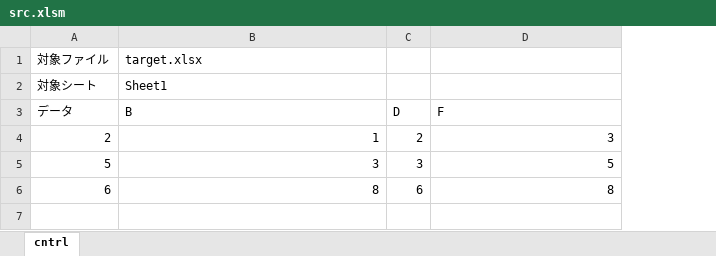
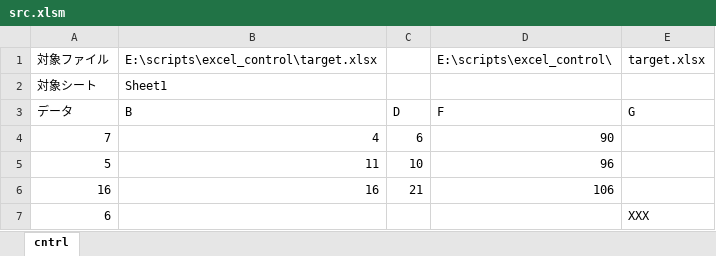
Before and after one commit to inuduka-shino/excel_control, an Excel workbook: src.xlsm, sheet cntrl, drawn as a sheet; values as stored, in another font and other column widths than the file's, no borders; charts and pictures not drawn; removed rows and columns are numbered as before the commit, all else as after; the diff names each change by its address in the sheet, - before the commit and + after, or states it on an @@ line.

```diff
--- a/src.xlsm (sheet cntrl)
+++ b/src.xlsm (sheet cntrl)
+column E, rows 1-3: target.xlsx |  | G; row 7: XXX
-B1: target.xlsx
+B1: E:\scripts\excel_control\target.xlsx
-D1: (empty)
+D1: E:\scripts\excel_control\
-row 4: 2 | 1 | 2 | 3
+row 4: 7 | 4 | 6 | 90
-B5: 3
+B5: 11
-C5: 3
+C5: 10
-D5: 5
+D5: 96
+row 6: 16 | 16 | 21 | 106
-B7: 8
+B7: (empty)
-C7: 6
+C7: (empty)
-D7: 8
+D7: (empty)
```
Also changed, not shown: target.xlsx, 2 other files.
